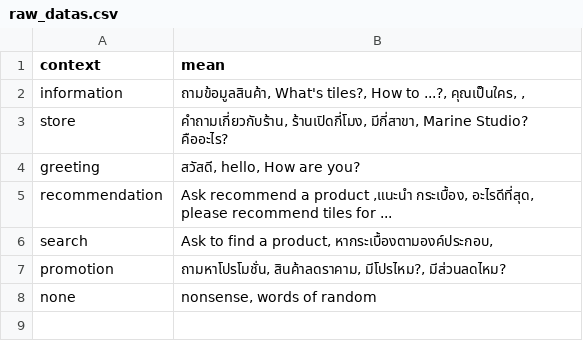
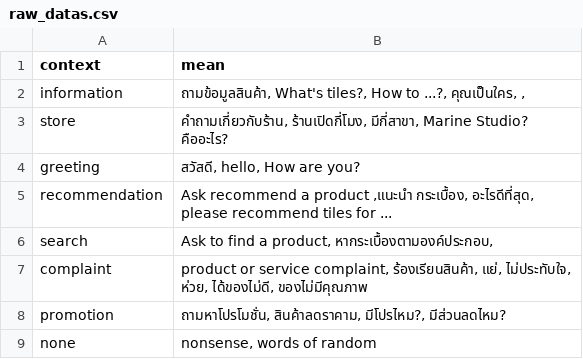
Before and after one commit to draftsama/chatbot-python-server, a CSV file: datas/raw_datas.csv, drawn as a sheet; the diff names each change by its address in the sheet, - before the commit and + after, or states it on an @@ line.

Commit message:
[update] context

```diff
--- a/datas/raw_datas.csv
+++ b/datas/raw_datas.csv
+row 7: complaint | product or service complaint, ร้องเรียนสินค้า, แย่, ไม่ประทับใจ, ห่วย, ได้ของไม่ดี, ของไม่มีคุณภาพ
```
Also changed, not shown: 2 other files.
